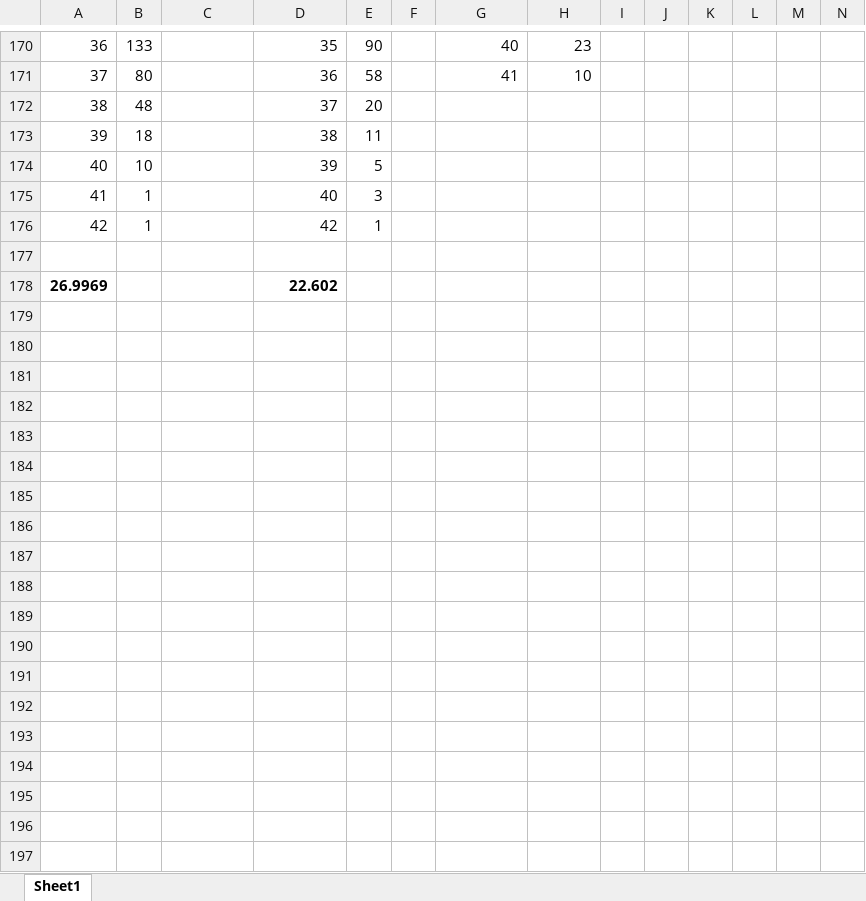
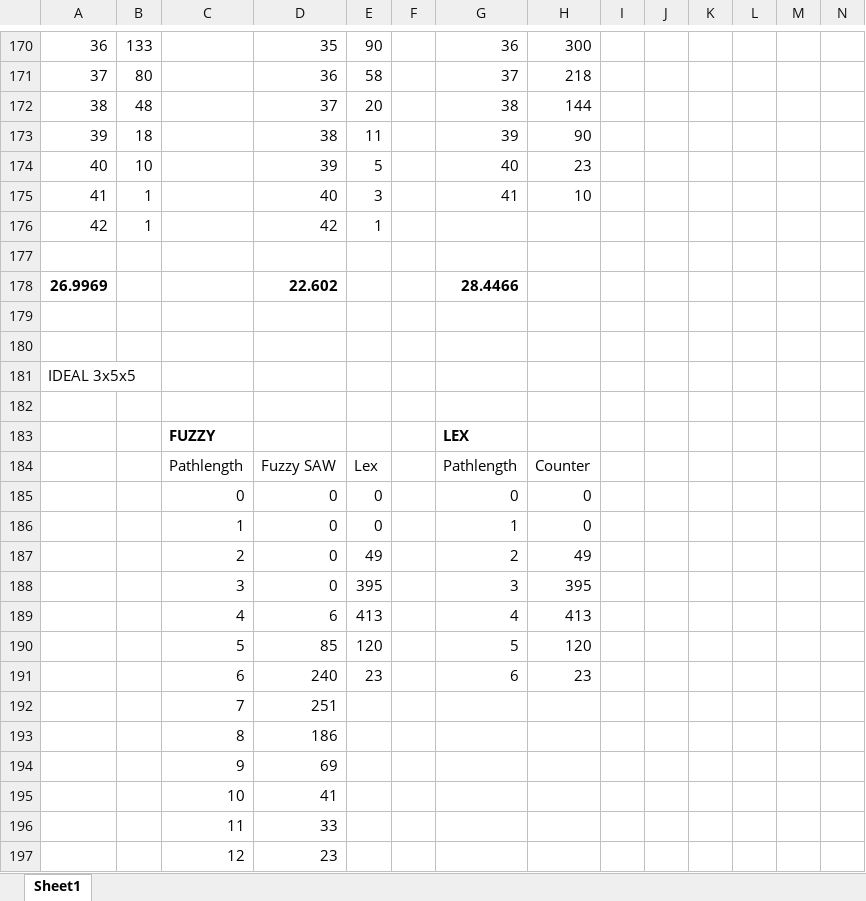
Before and after one commit to NiklasBlumenroth/Masterarbeit, an Excel workbook: src/main/resources/niklas-simulation.xlsx, sheet Sheet1, drawn as a sheet; only a part is shown, gaps mark what is left out; values as stored, in another font and other column widths than the file's, no borders; charts and pictures and conditional formats not drawn; rows hold the shown columns only; the diff covers the shown part only; the diff names each change by its address in the sheet, - before the commit and + after, or states it on an @@ line.

```diff
--- a/src/main/resources/niklas-simulation.xlsx (sheet Sheet1)
+++ b/src/main/resources/niklas-simulation.xlsx (sheet Sheet1)
-G170: 40
+G170: 36
-H170: 23
+H170: 300
-G171: 41
+G171: 37
-H171: 10
+H171: 218
-G172: (empty)
+G172: 38
-H172: (empty)
+H172: 144
-G173: (empty)
+G173: 39
-H173: (empty)
+H173: 90
-G174: (empty)
+G174: 40
-H174: (empty)
+H174: 23
-G175: (empty)
+G175: 41
-H175: (empty)
+H175: 10
-G178: (empty)
+G178: 28.4466
+row 179: (empty)
+row 180: (empty)
+row 181: IDEAL 3x5x5
+row 182: (empty)
+row 183:  |  | FUZZY |  |  |  | LEX
+row 184:  |  | Pathlength | Fuzzy SAW | Lex |  | Pathlength | Counter
+row 185:  |  | 0 | 0 | 0 |  | 0 | 0
+row 186:  |  | 1 | 0 | 0 |  | 1 | 0
+row 187:  |  | 2 | 0 | 49 |  | 2 | 49
+row 188:  |  | 3 | 0 | 395 |  | 3 | 395
+row 189:  |  | 4 | 6 | 413 |  | 4 | 413
+row 190:  |  | 5 | 85 | 120 |  | 5 | 120
+row 191:  |  | 6 | 240 | 23 |  | 6 | 23
+row 192:  |  | 7 | 251
+row 193:  |  | 8 | 186
+row 194:  |  | 9 | 69
+row 195:  |  | 10 | 41
+row 196:  |  | 11 | 33
+row 197:  |  | 12 | 23
```
Also changed, not shown: 11 added rows and 64 edited cells elsewhere in this sheet, charts or pictures, src/main/resources/Abgleich/Beispiel-Niklas.xlsx, 28 other files.
